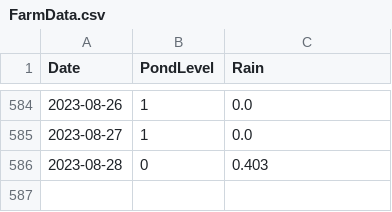
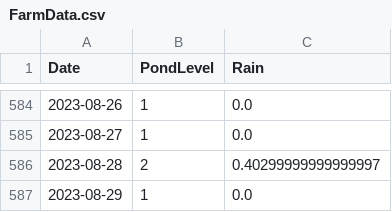
Before and after one commit to chwill14/pndlevel_public, a CSV file: FarmData.csv, drawn as a sheet; only a part is shown, gaps mark what is left out.

Commit message:
daily levels update

```diff
--- a/FarmData.csv
+++ b/FarmData.csv
@@ -585,2 +585,3 @@ Date,PondLevel,Rain
 2023-08-27,1,0.0
-2023-08-28,0,0.403
+2023-08-28,2,0.40299999999999997
+2023-08-29,1,0.0
```
Also changed, not shown: 1 other file.
